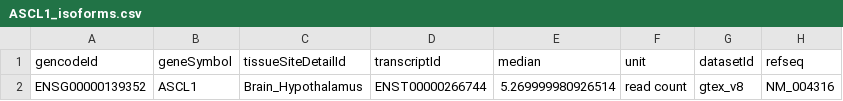
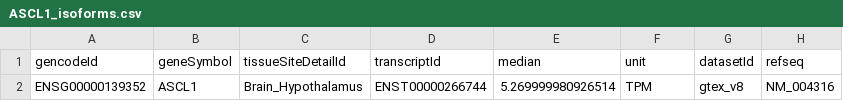
Before and after one commit to IMS-Bio2Core-Facility/GTExSnake, a CSV file: .tests/integration/expected/results/process/ASCL1_isoforms.csv, drawn as a sheet; only a part is shown; the diff names each change by its address in the sheet, - before the commit and + after, or states it on an @@ line.

Commit message:
test(tests): correct expected files
GTEX changed a unit that was causing test to fail for producing incorrect files.

```diff
--- a/.tests/integration/expected/results/process/ASCL1_isoforms.csv
+++ b/.tests/integration/expected/results/process/ASCL1_isoforms.csv
-F2 (unit): read count
+F2 (unit): TPM
```
Also changed, not shown: .tests/integration/expected/results/process/BSX_isoforms.csv.
